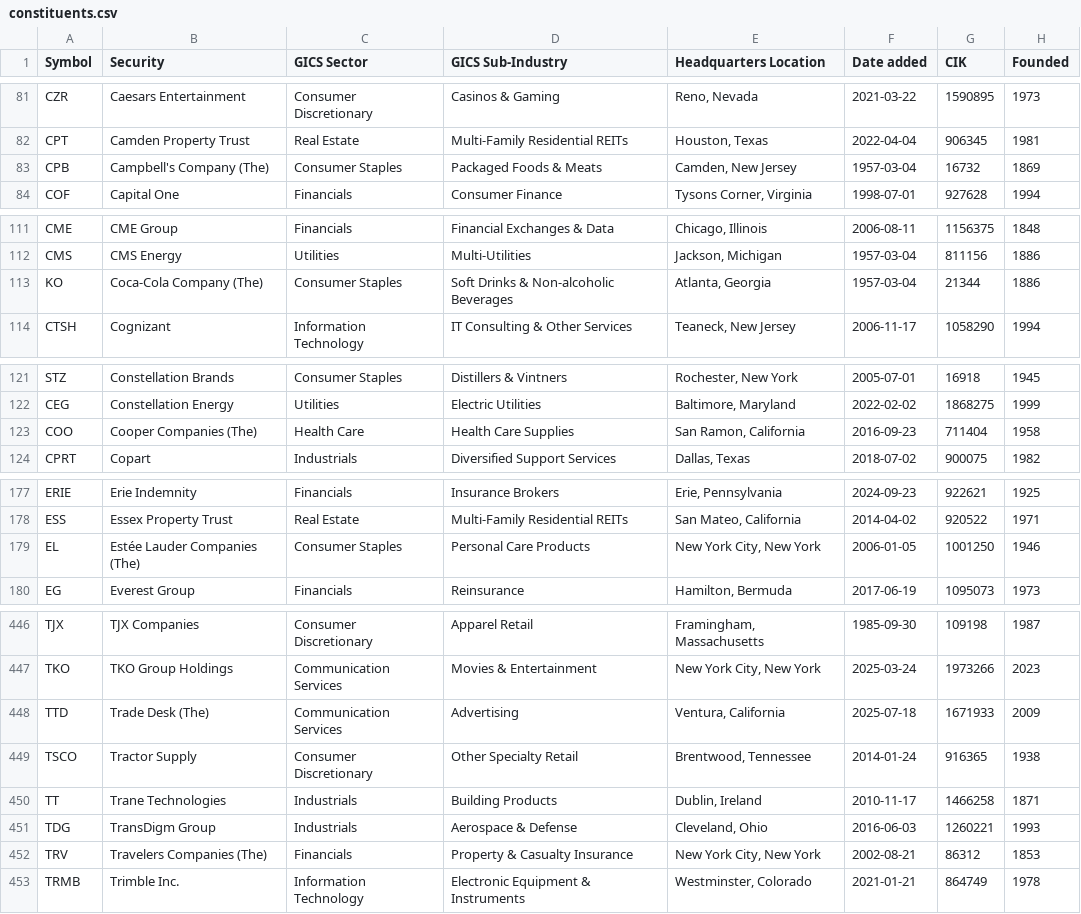
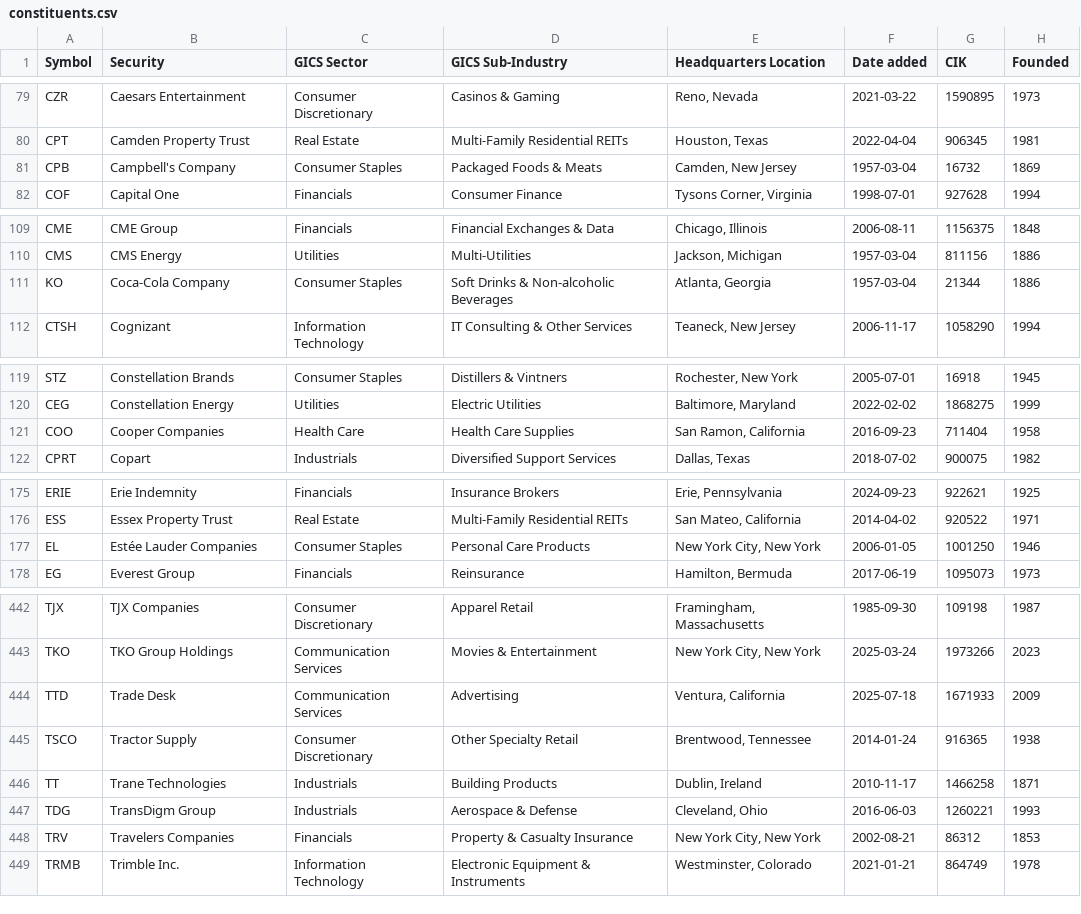
Before and after one commit to cruz-jay/bit-flip-py, a CSV file: reddit/constituents.csv, drawn as a sheet; only a part is shown, gaps mark what is left out; the diff covers the shown part only.

```diff
--- a/reddit/constituents.csv
+++ b/reddit/constituents.csv
@@ -82,3 +80,3 @@ CZR,Caesars Entertainment,Consumer Discretionary,Casinos & Gaming,"Reno, Nevada"
 CPT,Camden Property Trust,Real Estate,Multi-Family Residential REITs,"Houston, Texas",2022-04-04,906345,1981
-CPB,Campbell's Company (The),Consumer Staples,Packaged Foods & Meats,"Camden, New Jersey",1957-03-04,16732,1869
+CPB,Campbell's Company ,Consumer Staples,Packaged Foods & Meats,"Camden, New Jersey",1957-03-04,16732,1869
 COF,Capital One,Financials,Consumer Finance,"Tysons Corner, Virginia",1998-07-01,927628,1994
@@ -112,3 +110,3 @@ CME,CME Group,Financials,Financial Exchanges & Data,"Chicago, Illinois",2006-08-
 CMS,CMS Energy,Utilities,Multi-Utilities,"Jackson, Michigan",1957-03-04,811156,1886
-KO,Coca-Cola Company (The),Consumer Staples,Soft Drinks & Non-alcoholic Beverages,"Atlanta, Georgia",1957-03-04,21344,1886
+KO,Coca-Cola Company ,Consumer Staples,Soft Drinks & Non-alcoholic Beverages,"Atlanta, Georgia",1957-03-04,21344,1886
 CTSH,Cognizant,Information Technology,IT Consulting & Other Services,"Teaneck, New Jersey",2006-11-17,1058290,1994
@@ -122,3 +120,3 @@ STZ,Constellation Brands,Consumer Staples,Distillers & Vintners,"Rochester, New
 CEG,Constellation Energy,Utilities,Electric Utilities,"Baltimore, Maryland",2022-02-02,1868275,1999
-COO,Cooper Companies (The),Health Care,Health Care Supplies,"San Ramon, California",2016-09-23,711404,1958
+COO,Cooper Companies ,Health Care,Health Care Supplies,"San Ramon, California",2016-09-23,711404,1958
 CPRT,Copart,Industrials,Diversified Support Services,"Dallas, Texas",2018-07-02,900075,1982
@@ -178,3 +176,3 @@ ERIE,Erie Indemnity,Financials,Insurance Brokers,"Erie, Pennsylvania",2024-09-23
 ESS,Essex Property Trust,Real Estate,Multi-Family Residential REITs,"San Mateo, California",2014-04-02,920522,1971
-EL,Estée Lauder Companies (The),Consumer Staples,Personal Care Products,"New York City, New York",2006-01-05,1001250,1946
+EL,Estée Lauder Companies ,Consumer Staples,Personal Care Products,"New York City, New York",2006-01-05,1001250,1946
 EG,Everest Group,Financials,Reinsurance,"Hamilton, Bermuda",2017-06-19,1095073,1973
@@ -447,3 +443,3 @@ TJX,TJX Companies,Consumer Discretionary,Apparel Retail,"Framingham, Massachuset
 TKO,TKO Group Holdings,Communication Services,Movies & Entertainment,"New York City, New York",2025-03-24,1973266,2023
-TTD,Trade Desk (The),Communication Services,Advertising,"Ventura, California",2025-07-18,1671933,2009
+TTD,Trade Desk ,Communication Services,Advertising,"Ventura, California",2025-07-18,1671933,2009
 TSCO,Tractor Supply,Consumer Discretionary,Other Specialty Retail,"Brentwood, Tennessee",2014-01-24,916365,1938
@@ -451,3 +447,3 @@ TT,Trane Technologies,Industrials,Building Products,"Dublin, Ireland",2010-11-17
 TDG,TransDigm Group,Industrials,Aerospace & Defense,"Cleveland, Ohio",2016-06-03,1260221,1993
-TRV,Travelers Companies (The),Financials,Property & Casualty Insurance,"New York City, New York",2002-08-21,86312,1853
+TRV,Travelers Companies ,Financials,Property & Casualty Insurance,"New York City, New York",2002-08-21,86312,1853
 TRMB,Trimble Inc.,Information Technology,Electronic Equipment & Instruments,"Westminster, Colorado",2021-01-21,864749,1978
```
Also changed, not shown: 4 removed rows and 10 edited cells elsewhere in this file, 15 other files.
